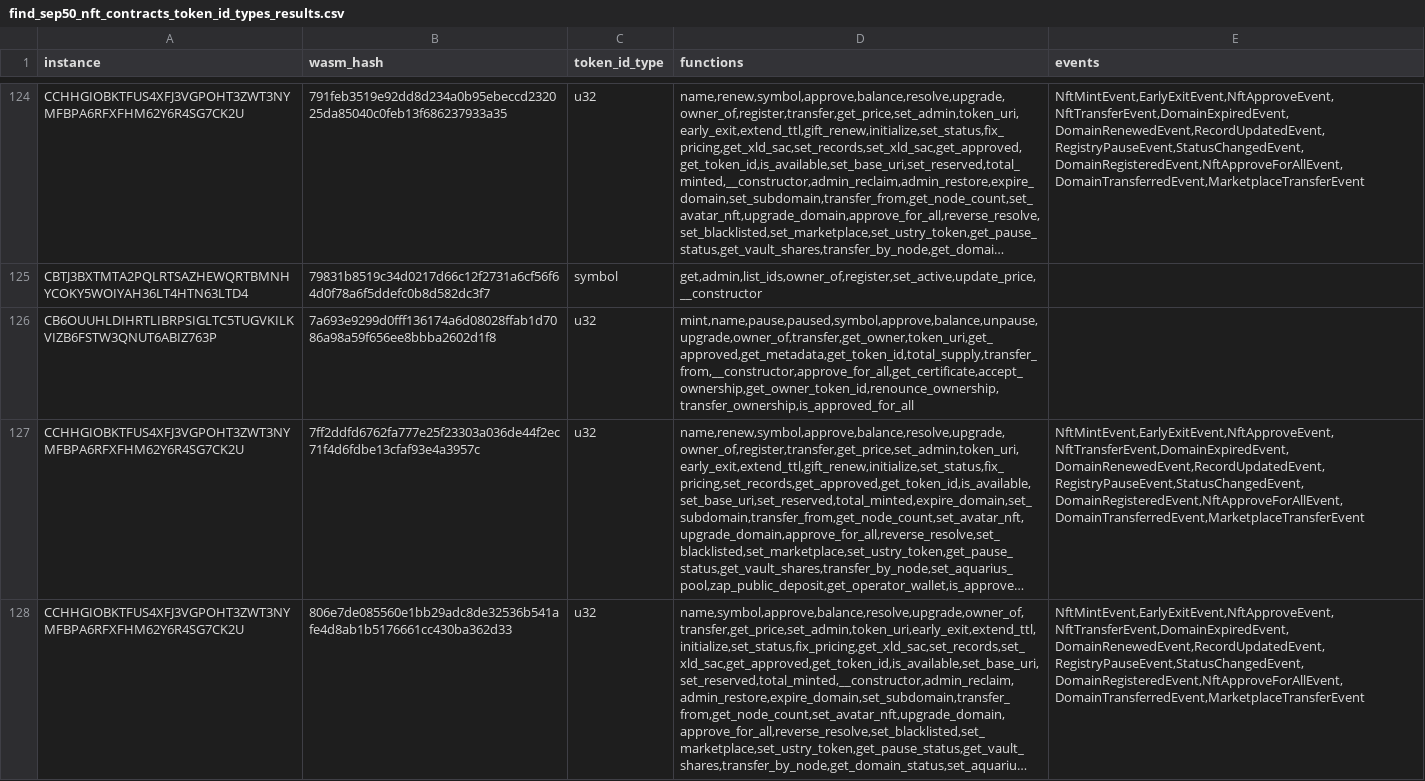
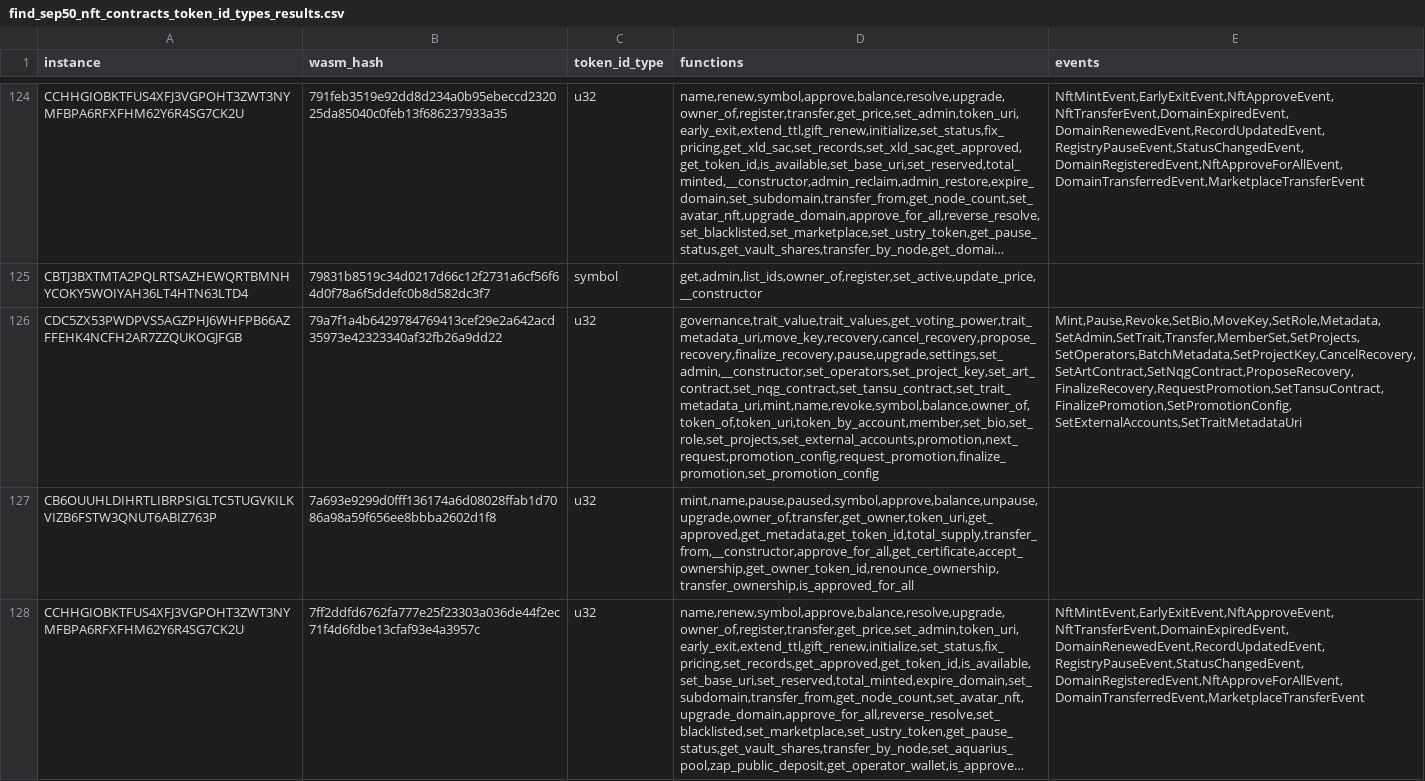
Before and after one commit to stellar-experimental/contract-wasms, a CSV file: analysis/find_sep50_nft_contracts_token_id_types_results.csv, drawn as a sheet; only a part is shown, gaps mark what is left out; the shorter side is filled out with more unchanged rows; long unchanged cells end in …; the diff names each change by its address in the sheet, - before the commit and + after, or states it on an @@ line.

```diff
--- a/analysis/find_sep50_nft_contracts_token_id_types_results.csv
+++ b/analysis/find_sep50_nft_contracts_token_id_types_results.csv
+row 126: CDC5ZX53PWDPVS5AGZPHJ6WHFPB66AZFFEHK4NCFH2AR7ZZQUKOGJFGB | 79a7f1a4b6429784769413cef29e2a642acd35973e42323340af32fb26a9dd22 | u32 | governance,trait_value,trait_values,get_voting_power,trait_metadata_uri,move_key,recovery,cancel_recovery,propose_recovery,finalize_recovery,pause,upgrade,settings,set_admin,__constructor,set_operators,set_project_key,set_art_contract,set_nqg_contract,set_tansu_contract,set_trait_metadata_uri,mint,name,revoke,symbol,balance,owner_of,token_of,token_uri,token_by_account,member,set_bio,set_role,set_projects,set_external_accounts,promotion,next_request,promotion_config,request_promotion,finalize_promotion,set_promotion_config | Mint,Pause,Revoke,SetBio,MoveKey,SetRole,Metadata,SetAdmin,SetTrait,Transfer,MemberSet,SetProjects,SetOperators,BatchMetadata,SetProjectKey,CancelRecovery,SetArtContract,SetNqgContract,ProposeRecovery,FinalizeRecovery,RequestPromotion,SetTansuContract,FinalizePromotion,SetPromotionConfig,SetExternalAccounts,SetTraitMetadataUri
```
Also changed, not shown: analysis/count_instances_per_wasm.csv, analysis/dupe-code.csv, 50 other files.
